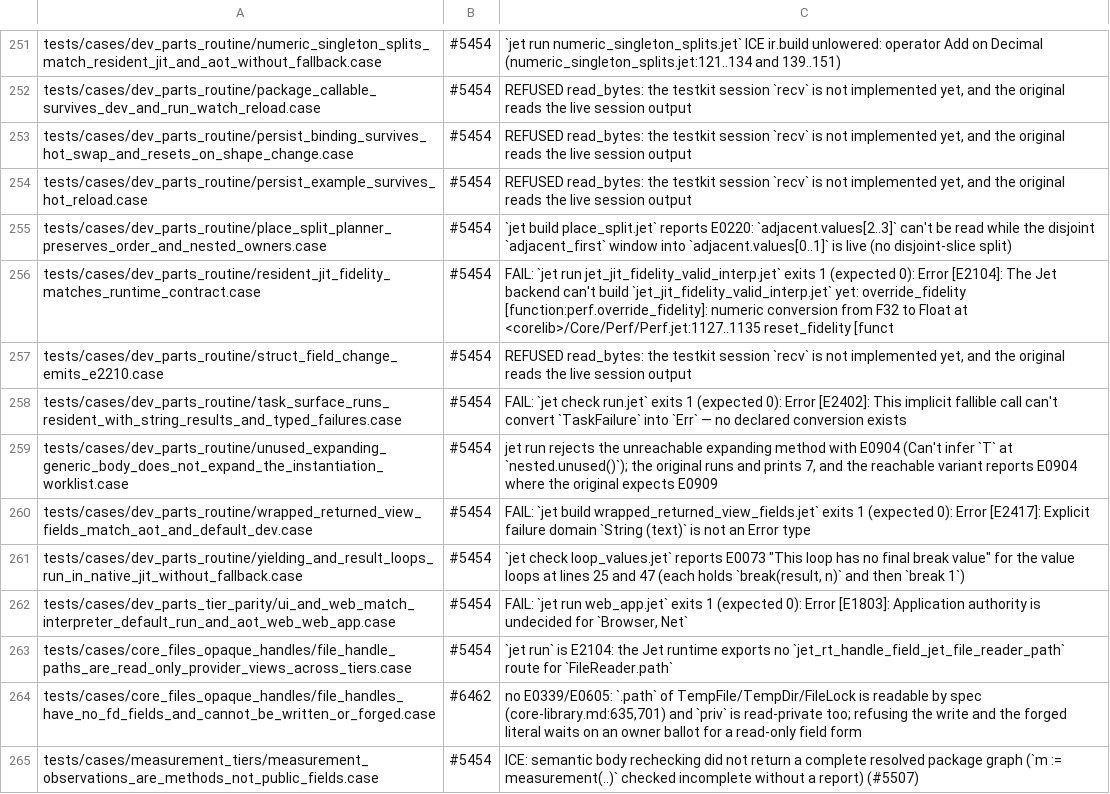
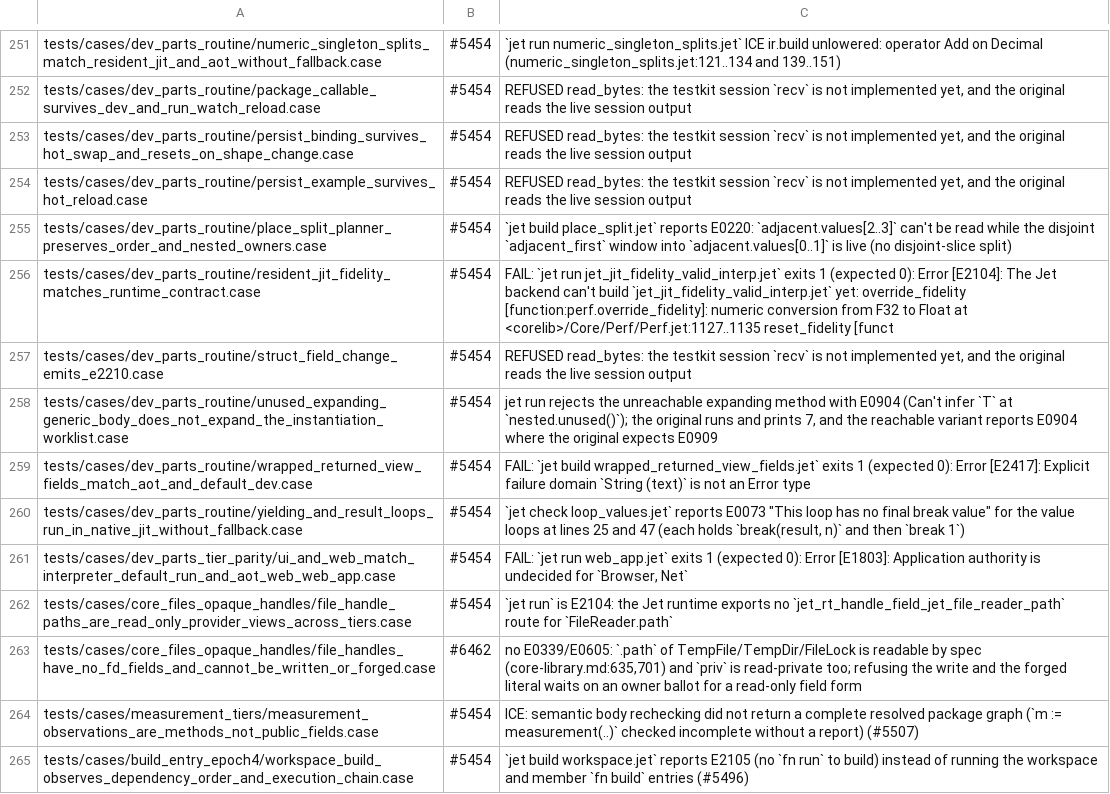
Before and after one commit to jet-language/jet, a TSV file: Tools/testkit/known-failing.tsv, drawn as a sheet; only a part is shown, gaps mark what is left out; the shorter side is filled out with more unchanged rows; the diff names each change by its address in the sheet, - before the commit and + after, or states it on an @@ line.

Commit message:
tests: task surface fixture inspects join() inline (#5454)
The fixture bound `cancelled.join()` and `failed.join()` bare and then
matched the binding. A bare binding propagates the call's failure, so
`jet check` reported E2402 (TaskFailure has no conversion into `Err`)
and lost the `.Err(error)` arm.

Each join is now matched inline (`if cancelled.join() == { .Err(error)
-> … }`), the current way to inspect a fallible result. The case checks
clean and prints its expected streams, and its known-failing row is
removed.

#5454

```diff
--- a/Tools/testkit/known-failing.tsv
+++ b/Tools/testkit/known-failing.tsv
-row 258: tests/cases/dev_parts_routine/task_surface_runs_resident_with_string_results_and_typed_failures.case | #5454 | FAIL: `jet check run.jet` exits 1 (expected 0): Error [E2402]: This implicit fallible call can't convert `TaskFailure` into `Err` — no declared conversion exists
```
Also changed, not shown: 1 other file.
